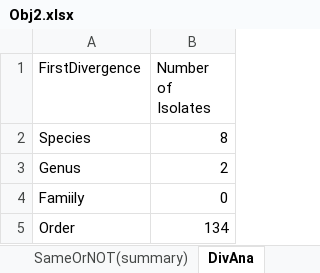
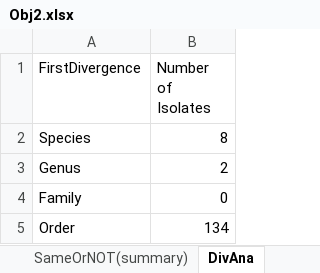
Before and after one commit to Yilin-W/Metagenomic-Statistic-Analyses, an Excel workbook: Data/Obj2.xlsx, sheet DivAna, drawn as a sheet; values as stored, in another font and other column widths than the file's, no borders; the diff names each change by its address in the sheet, - before the commit and + after, or states it on an @@ line.

Commit message:
Revised some data

```diff
--- a/Data/Obj2.xlsx (sheet DivAna)
+++ b/Data/Obj2.xlsx (sheet DivAna)
-A4 (FirstDivergence): Famiily
+A4 (FirstDivergence): Family
```
Also changed, not shown: Data/Obj1.xlsx, 5 other files.
